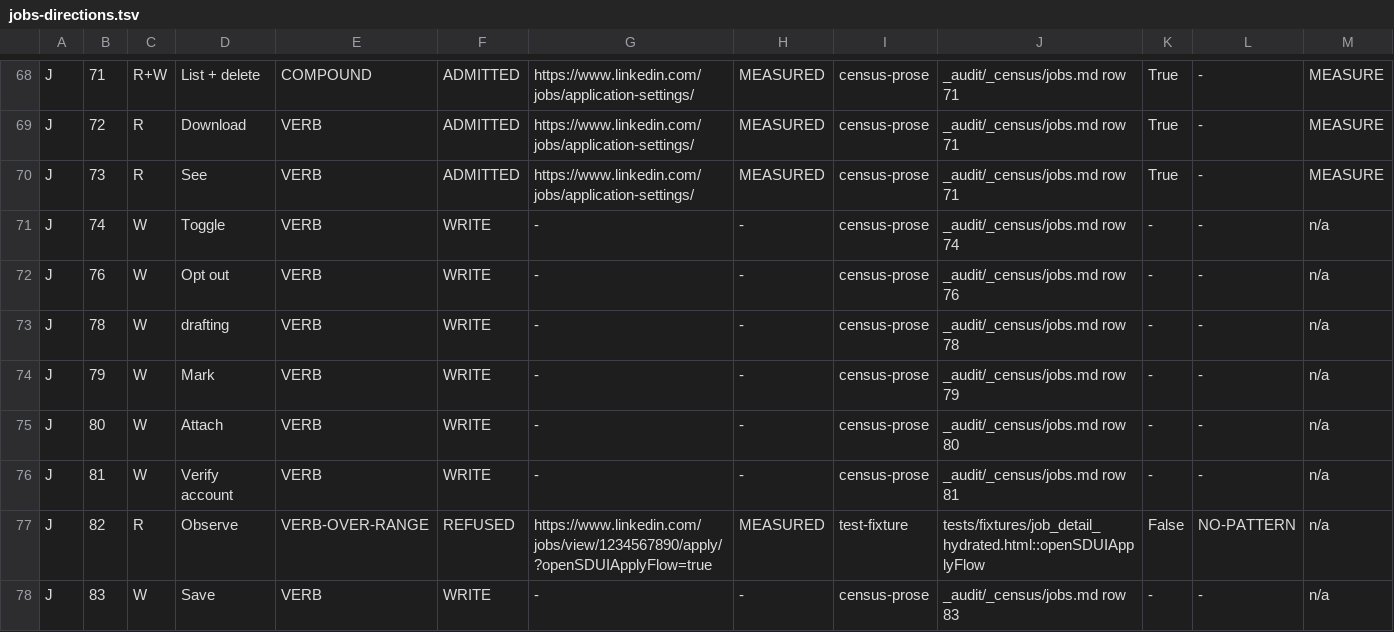
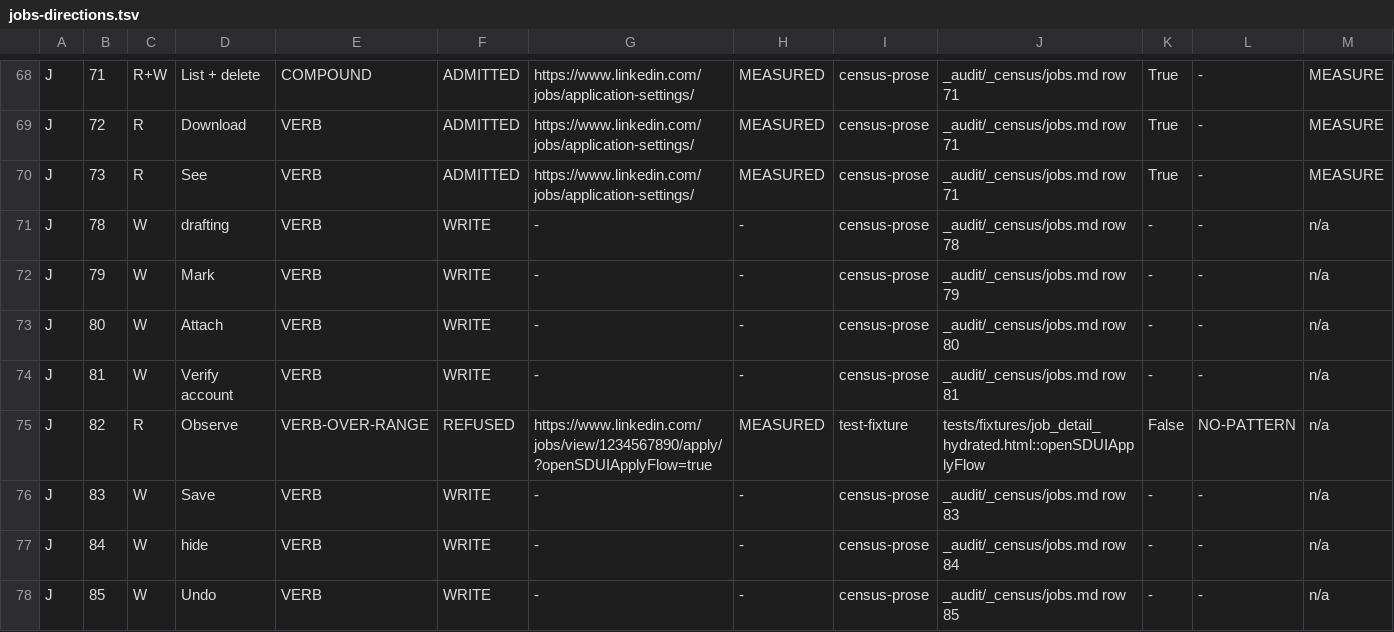
Before and after one commit to Sundeepg98/linkedin-mcp, a TSV file: _audit/_census/jobs-directions.tsv, drawn as a sheet; only a part is shown, gaps mark what is left out; the shorter side is filled out with more unchanged rows; rows hold the shown columns only; the diff names each change by its address in the sheet, - before the commit and + after, or states it on an @@ line.

Commit message:
build-jobs2: his application settings page admitted by name for writing -- J 74, J 76, P M7, P M8
APPLICATION-SETTINGS-WRITE (the orchestrator, 2026-11-26), built. The page
"Resumes and application data" enters settings_writer.ADMITTED_PAGES by its
heading, its two switches described from live session 11's capture
(tests/fixtures/live11/application_settings_words.html): "Allow LinkedIn to
save your resumes and answers" (J 76, P M7) and "Allow recruiters to view
your resumes" (J 74, P M8, visible to recruiters). No new tool:
linkedin_set_admitted_setting previews, mints and performs on it through the
shipped doors. Nothing was pressed on LinkedIn.

- THE WRITE DOOR excuses "/jobs/application" at ONE address: a new
  WriteSpec.exempt_substrings_at, (address, substrings) pairs compared by
  equality with the url the grant rebuilds. The registry carries it per page
  (AdmittedPage.write_excused). readonly.py is untouched: the write door
  reads the spec, not readonly's exemption tables (measured; the record's
  section 0). A control registers a second page under /jobs/application/
  behind a widened pattern and watches it refused on that word.
- THE AUDIENCES are keyed by the whole target, "<page> / <control> ::
  <value>", case-folded: three switches hold on/off, and the bare-value keys
  refused the second at import. This action's own arms never reach the
  generic branch; a bare reading finds no key there and is refused.
- ONE RESIDUE UNMEASURED, printed in the preview: what turning the save
  switch off does to the resumes and answers already saved. Its live round
  trip reads the stored resumes before and after; a missing one is STOP-ALL.

tests/test_application_settings_write.py, red first (10 of 11 failed on the
base: the page not admitted, the door refusing "/jobs/application"), 11
passed. Three pins re-pinned to what they measure: the settings writer's
page list and audiences, and the click-state file's enumeration.

Census: the four rows GAP -> COVERED-UNFIRED; next-step loses four lines,
jobs-directions two; write-classes reads built:set_admitted_setting for
P M7 and P M8; the four join PINNED_B1_ROWS[NO_RULING]. Pins re-derived
from census_completion's measured values: adjudicated 266, delivered_broad
178, gap 509, unfired 60, gap_unknown 85, gap_write 355, b1_no_ruling 43,
b1_released 5, jobs_gap 85, jobs_dir_w 53. Derived views regenerated.
Record: _audit/2026-11-26-build-jobs2.md section 2.

```diff
--- a/_audit/_census/jobs-directions.tsv
+++ b/_audit/_census/jobs-directions.tsv
-row 71: J | 74 | W | Toggle | VERB | WRITE | - | - | census-prose | _audit/_census/jobs.md row 74 | - | - | n/a
-row 72: J | 76 | W | Opt out | VERB | WRITE | - | - | census-prose | _audit/_census/jobs.md row 76 | - | - | n/a
```
Also changed, not shown: _audit/_census/blocker-map.tsv, _audit/_census/next-step.tsv, 14 other files.
